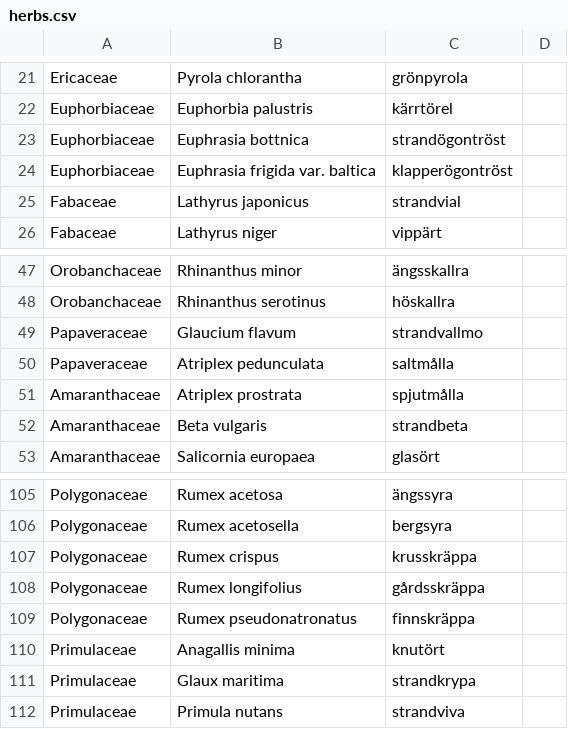
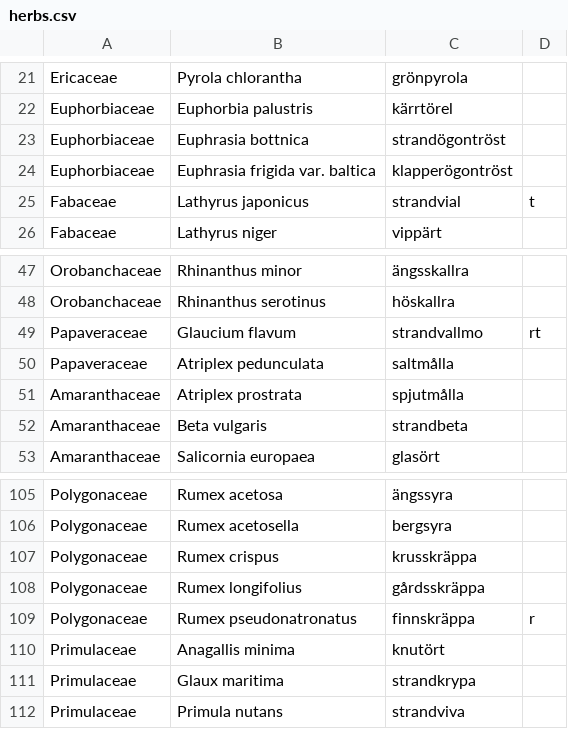
Before and after one commit to tlundin/Strand, a CSV file: res/raw/herbs.csv, drawn as a sheet; only a part is shown, gaps mark what is left out; the diff covers the shown part only.

```diff
--- a/res/raw/herbs.csv
+++ b/res/raw/herbs.csv
@@ -24,3 +24,3 @@ Euphorbiaceae,Euphrasia bottnica,strandögontröst
 Euphorbiaceae,Euphrasia frigida var. baltica,klapperögontröst
-Fabaceae,Lathyrus japonicus,strandvial
+Fabaceae,Lathyrus japonicus,strandvial,t
 Fabaceae,Lathyrus niger,vippärt
@@ -48,3 +48,3 @@ Orobanchaceae,Rhinanthus minor,ängsskallra
 Orobanchaceae,Rhinanthus serotinus,höskallra
-Papaveraceae,Glaucium flavum,strandvallmo
+Papaveraceae,Glaucium flavum,strandvallmo,rt
 Papaveraceae,Atriplex pedunculata,saltmålla
@@ -108,3 +108,3 @@ Polygonaceae,Rumex crispus,krusskräppa
 Polygonaceae,Rumex longifolius,gårdsskräppa
-Polygonaceae,Rumex pseudonatronatus,finnskräppa
+Polygonaceae,Rumex pseudonatronatus,finnskräppa,r
 Primulaceae,Anagallis minima,knutört
```
Also changed, not shown: 12 edited cells elsewhere in this file, 21 other files.
